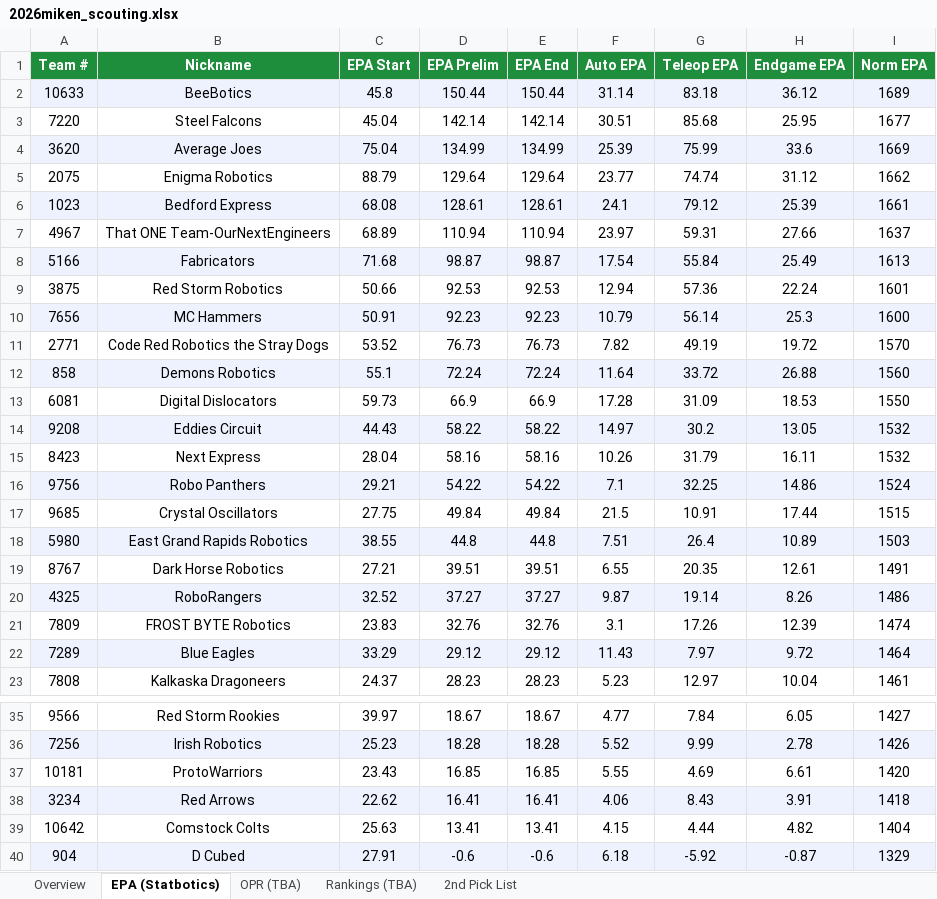
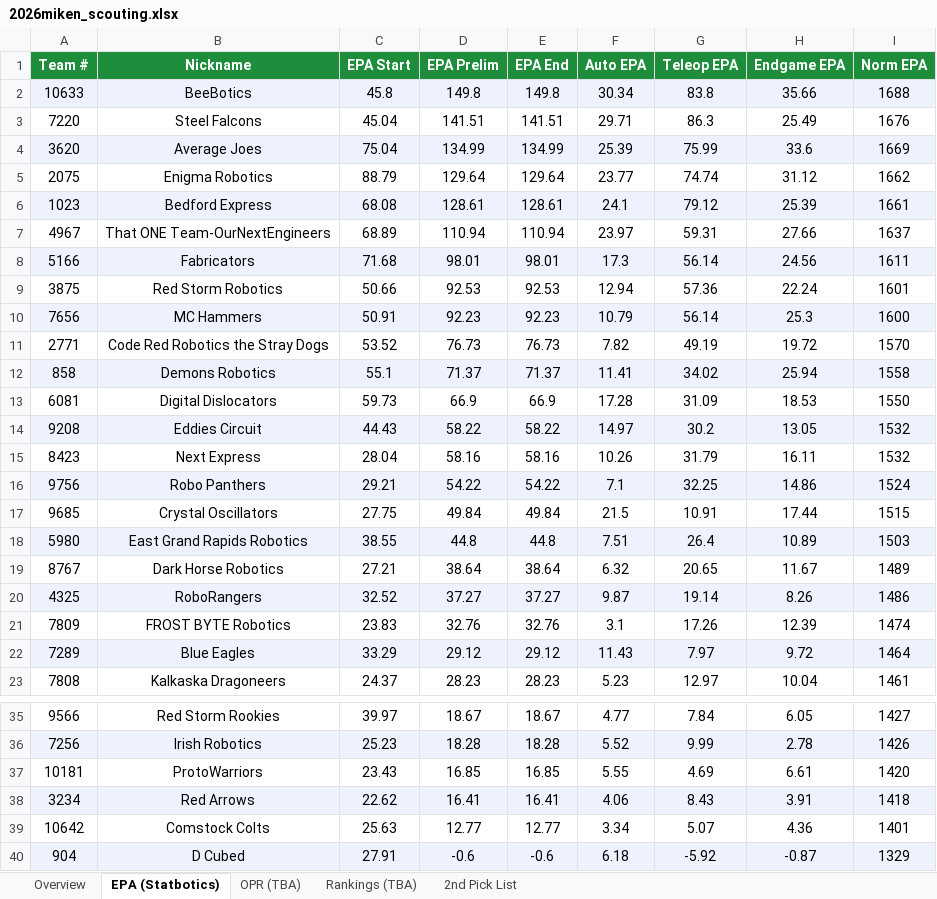
Before and after one commit to IonixV/2026-FRC-Scouting-App, an Excel workbook: 2026miken_scouting.xlsx, sheet EPA (Statbotics), drawn as a sheet; only a part is shown, gaps mark what is left out; values as stored, in another font and other column widths than the file's, no borders; the diff names each change by its address in the sheet, - before the commit and + after, or states it on an @@ line.

```diff
--- a/2026miken_scouting.xlsx (sheet EPA (Statbotics))
+++ b/2026miken_scouting.xlsx (sheet EPA (Statbotics))
-D2 (EPA Prelim): 150.44
+D2 (EPA Prelim): 149.8
-E2 (EPA End): 150.44
+E2 (EPA End): 149.8
-F2 (Auto EPA): 31.14
+F2 (Auto EPA): 30.34
-G2 (Teleop EPA): 83.18
+G2 (Teleop EPA): 83.8
-H2 (Endgame EPA): 36.12
+H2 (Endgame EPA): 35.66
-I2 (Norm EPA): 1689
+I2 (Norm EPA): 1688
-D3 (EPA Prelim): 142.14
+D3 (EPA Prelim): 141.51
-E3 (EPA End): 142.14
+E3 (EPA End): 141.51
-F3 (Auto EPA): 30.51
+F3 (Auto EPA): 29.71
-G3 (Teleop EPA): 85.68
+G3 (Teleop EPA): 86.3
-H3 (Endgame EPA): 25.95
+H3 (Endgame EPA): 25.49
-I3 (Norm EPA): 1677
+I3 (Norm EPA): 1676
-D8 (EPA Prelim): 98.87
+D8 (EPA Prelim): 98.01
-E8 (EPA End): 98.87
+E8 (EPA End): 98.01
-F8 (Auto EPA): 17.54
+F8 (Auto EPA): 17.3
-G8 (Teleop EPA): 55.84
+G8 (Teleop EPA): 56.14
-H8 (Endgame EPA): 25.49
+H8 (Endgame EPA): 24.56
-I8 (Norm EPA): 1613
+I8 (Norm EPA): 1611
-D12 (EPA Prelim): 72.24
+D12 (EPA Prelim): 71.37
-E12 (EPA End): 72.24
+E12 (EPA End): 71.37
-F12 (Auto EPA): 11.64
+F12 (Auto EPA): 11.41
-G12 (Teleop EPA): 33.72
+G12 (Teleop EPA): 34.02
-H12 (Endgame EPA): 26.88
+H12 (Endgame EPA): 25.94
-I12 (Norm EPA): 1560
+I12 (Norm EPA): 1558
-D19 (EPA Prelim): 39.51
+D19 (EPA Prelim): 38.64
-E19 (EPA End): 39.51
+E19 (EPA End): 38.64
-F19 (Auto EPA): 6.55
+F19 (Auto EPA): 6.32
-G19 (Teleop EPA): 20.35
+G19 (Teleop EPA): 20.65
-H19 (Endgame EPA): 12.61
+H19 (Endgame EPA): 11.67
-I19 (Norm EPA): 1491
+I19 (Norm EPA): 1489
-D39 (EPA Prelim): 13.41
+D39 (EPA Prelim): 12.77
-E39 (EPA End): 13.41
+E39 (EPA End): 12.77
-F39 (Auto EPA): 4.15
+F39 (Auto EPA): 3.34
-G39 (Teleop EPA): 4.44
+G39 (Teleop EPA): 5.07
-H39 (Endgame EPA): 4.82
+H39 (Endgame EPA): 4.36
-I39 (Norm EPA): 1404
+I39 (Norm EPA): 1401
```
Also changed, not shown: sheet Overview, scouter_assignments.xlsx, scouting_merged.xlsx.
